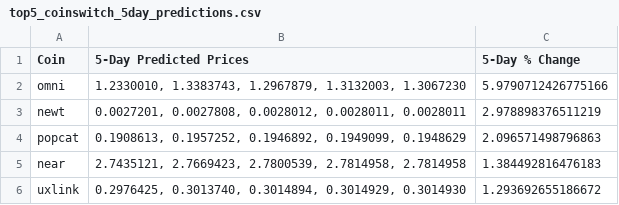
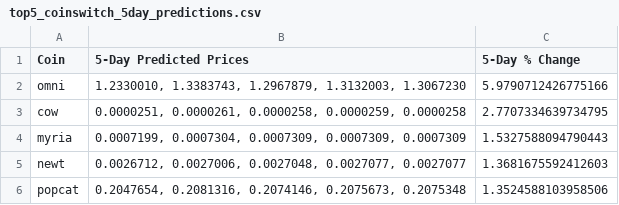
Before and after one commit to tamonashroy/price-prediction-app, a CSV file: top5_coinswitch_5day_predictions.csv, drawn as a sheet.

```diff
--- a/top5_coinswitch_5day_predictions.csv
+++ b/top5_coinswitch_5day_predictions.csv
@@ -2,5 +2,5 @@ Coin,5-Day Predicted Prices,5-Day % Change
 omni,"1.2330010, 1.3383743, 1.2967879, 1.3132003, 1.3067230",5.9790712426775166
-newt,"0.0027201, 0.0027808, 0.0028012, 0.0028011, 0.0028011",2.978898376511219
-popcat,"0.1908613, 0.1957252, 0.1946892, 0.1949099, 0.1948629",2.096571498796863
-near,"2.7435121, 2.7669423, 2.7800539, 2.7814958, 2.7814958",1.384492816476183
-uxlink,"0.2976425, 0.3013740, 0.3014894, 0.3014929, 0.3014930",1.293692655186672
+cow,"0.0000251, 0.0000261, 0.0000258, 0.0000259, 0.0000258",2.7707334639734795
+myria,"0.0007199, 0.0007304, 0.0007309, 0.0007309, 0.0007309",1.5327588094790443
+newt,"0.0026712, 0.0027006, 0.0027048, 0.0027077, 0.0027077",1.3681675592412603
+popcat,"0.2047654, 0.2081316, 0.2074146, 0.2075673, 0.2075348",1.3524588103958506
```
Also changed, not shown: batch_5day_predictions.csv, batch_last5_actual_vs_predicted.csv, 2 other files.
